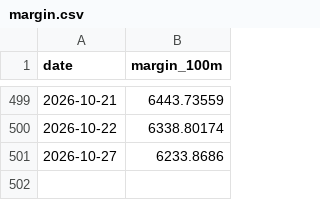
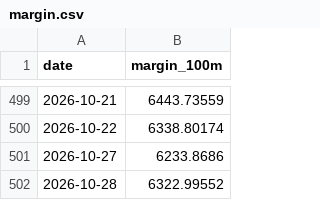
Before and after one commit to boboshow2025/Global-Markets-monitor, a CSV file: data/panic/margin.csv, drawn as a sheet; only a part is shown, gaps mark what is left out.

```diff
--- a/data/panic/margin.csv
+++ b/data/panic/margin.csv
@@ -501 +501,2 @@ date,margin_100m
 2026-10-27,6233.8686
+2026-10-28,6322.99552
```
Also changed, not shown: data/panic/margin_otc.csv, 1 other file.
